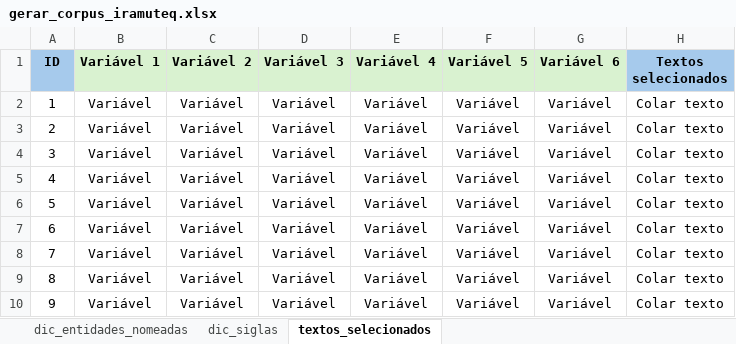
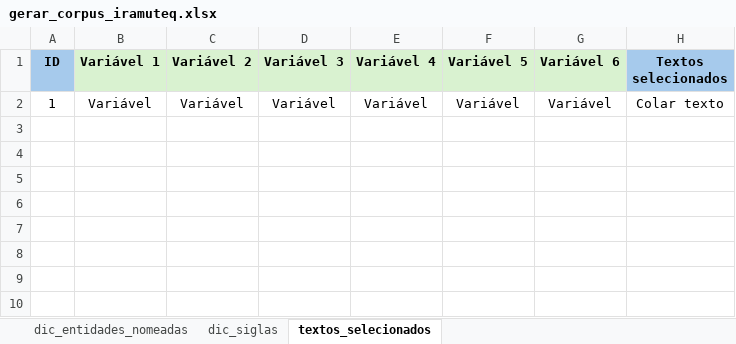
Before and after one commit to vvendelsantos/IRaNoText, an Excel workbook: gerar_corpus_iramuteq.xlsx, sheet textos_selecionados, drawn as a sheet; values as stored, in another font and other column widths than the file's, no borders; the diff names each change by its address in the sheet, - before the commit and + after, or states it on an @@ line.

Commit message:
Add files via upload

```diff
--- a/gerar_corpus_iramuteq.xlsx (sheet textos_selecionados)
+++ b/gerar_corpus_iramuteq.xlsx (sheet textos_selecionados)
-row 3: 2 | Variável | Variável | Variável | Variável | Variável | Variável | Colar texto
-row 4: 3 | Variável | Variável | Variável | Variável | Variável | Variável | Colar texto
-row 5: 4 | Variável | Variável | Variável | Variável | Variável | Variável | Colar texto
-row 6: 5 | Variável | Variável | Variável | Variável | Variável | Variável | Colar texto
-row 7: 6 | Variável | Variável | Variável | Variável | Variável | Variável | Colar texto
-row 8: 7 | Variável | Variável | Variável | Variável | Variável | Variável | Colar texto
-row 9: 8 | Variável | Variável | Variável | Variável | Variável | Variável | Colar texto
-row 10: 9 | Variável | Variável | Variável | Variável | Variável | Variável | Colar texto
```
Also changed, not shown: sheet dic_entidades_nomeadas.
